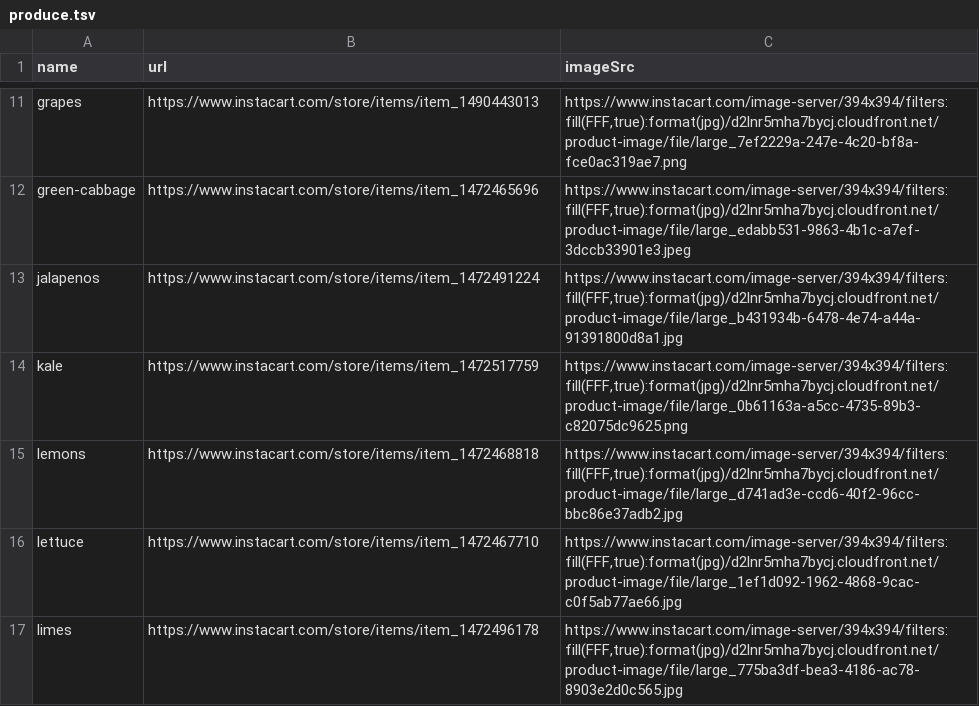
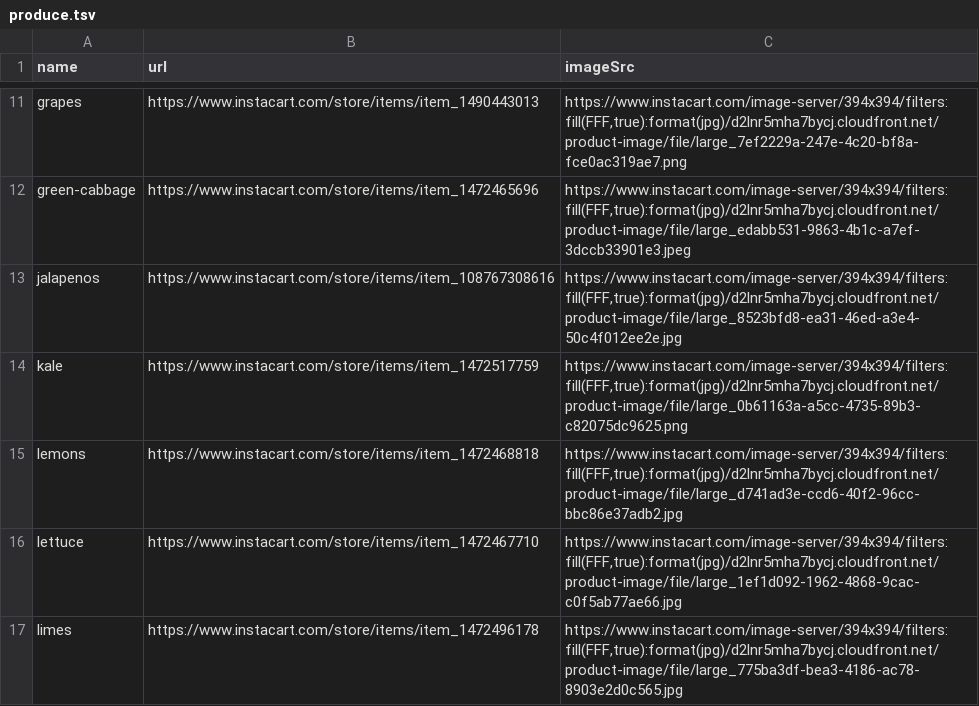
Before and after one commit to dirtpalace/dirtpalace.github.io, a TSV file: docs/qr/data/produce.tsv, drawn as a sheet; only a part is shown, gaps mark what is left out.

```diff
--- a/docs/qr/data/produce.tsv
+++ b/docs/qr/data/produce.tsv
@@ -12,3 +12,3 @@ grapes	https://www.instacart.com/store/items/item_1490443013	https://www.instaca
 green-cabbage	https://www.instacart.com/store/items/item_1472465696	https://www.instacart.com/image-server/394x394/filters:fill(FFF,true):format(jpg)/d2lnr5mha7bycj.cloudfront.net/product-image/file/large_edabb531-9863-4b1c-a7ef-3dccb33901e3.jpeg
-jalapenos	https://www.instacart.com/store/items/item_1472491224	https://www.instacart.com/image-server/394x394/filters:fill(FFF,true):format(jpg)/d2lnr5mha7bycj.cloudfront.net/product-image/file/large_b431934b-6478-4e74-a44a-91391800d8a1.jpg
+jalapenos	https://www.instacart.com/store/items/item_108767308616	https://www.instacart.com/image-server/394x394/filters:fill(FFF,true):format(jpg)/d2lnr5mha7bycj.cloudfront.net/product-image/file/large_8523bfd8-ea31-46ed-a3e4-50c4f012ee2e.jpg
 kale	https://www.instacart.com/store/items/item_1472517759	https://www.instacart.com/image-server/394x394/filters:fill(FFF,true):format(jpg)/d2lnr5mha7bycj.cloudfront.net/product-image/file/large_0b61163a-a5cc-4735-89b3-c82075dc9625.png
```
Also changed, not shown: 2 other files.
